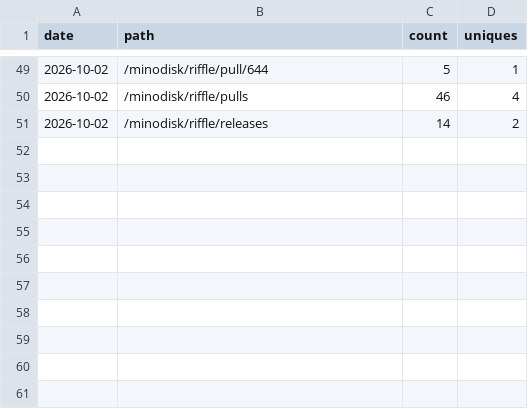
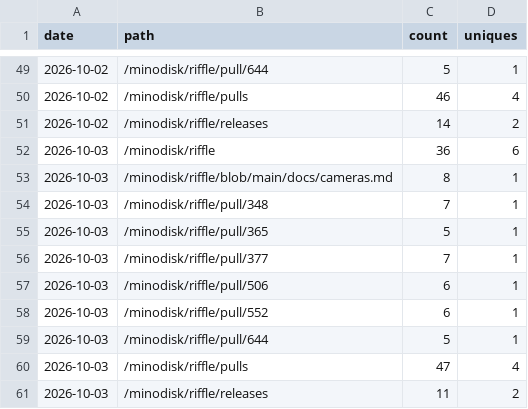
Before and after one commit to minodisk/riffle, a CSV file: paths.csv, drawn as a sheet; only a part is shown, gaps mark what is left out.

```diff
--- a/paths.csv
+++ b/paths.csv
@@ -51 +51,11 @@ date,path,count,uniques
 2026-10-02,"/minodisk/riffle/releases",14,2
+2026-10-03,"/minodisk/riffle",36,6
+2026-10-03,"/minodisk/riffle/blob/main/docs/cameras.md",8,1
+2026-10-03,"/minodisk/riffle/pull/348",7,1
+2026-10-03,"/minodisk/riffle/pull/365",5,1
+2026-10-03,"/minodisk/riffle/pull/377",7,1
+2026-10-03,"/minodisk/riffle/pull/506",6,1
+2026-10-03,"/minodisk/riffle/pull/552",6,1
+2026-10-03,"/minodisk/riffle/pull/644",5,1
+2026-10-03,"/minodisk/riffle/pulls",47,4
+2026-10-03,"/minodisk/riffle/releases",11,2
```
Also changed, not shown: clones.csv, referrers.csv, 3 other files.
